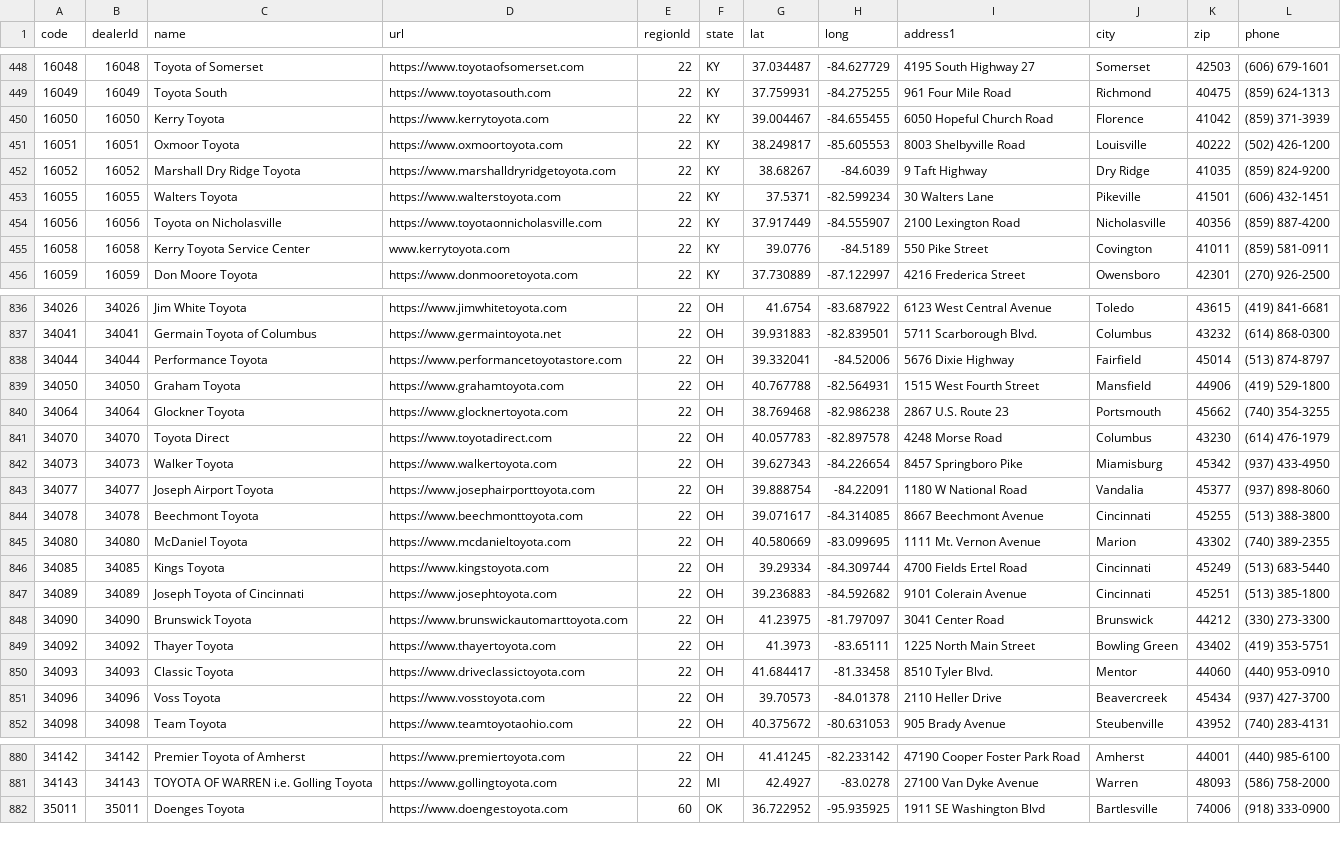
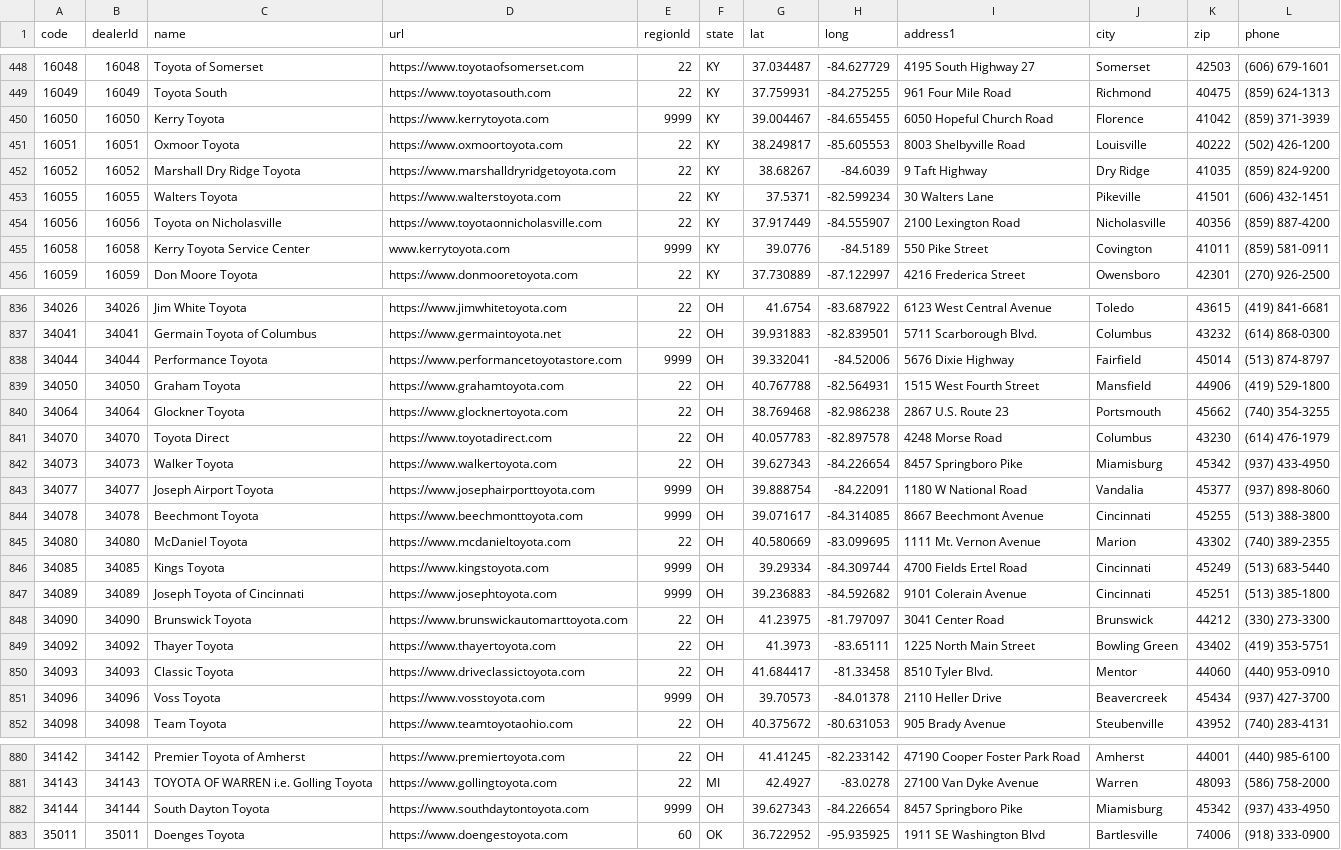
Before and after one commit to ghgemmer/yotagrabber, a CSV file: src/yotagrabber/data/dealers.csv, drawn as a sheet; only a part is shown, gaps mark what is left out; the diff covers the shown part only.

Commit message:
Updated missing dealers

```diff
--- a/src/yotagrabber/data/dealers.csv
+++ b/src/yotagrabber/data/dealers.csv
@@ -449,3 +449,3 @@ code,dealerId,name,url,regionId,state,lat,long,address1,city,zip,phone
 16049,16049,Toyota South,https://www.toyotasouth.com,22,KY,37.759931,-84.275255,961 Four Mile Road,Richmond,40475,(859) 624-1313
-16050,16050,Kerry Toyota,https://www.kerrytoyota.com,22,KY,39.004467,-84.655455,6050 Hopeful Church Road,Florence,41042,(859) 371-3939
+16050,16050,Kerry Toyota,https://www.kerrytoyota.com,9999,KY,39.004467,-84.655455,6050 Hopeful Church Road,Florence,41042,(859) 371-3939
 16051,16051,Oxmoor Toyota,https://www.oxmoortoyota.com,22,KY,38.249817,-85.605553,8003 Shelbyville Road,Louisville,40222,(502) 426-1200
@@ -454,3 +454,3 @@ code,dealerId,name,url,regionId,state,lat,long,address1,city,zip,phone
 16056,16056,Toyota on Nicholasville,https://www.toyotaonnicholasville.com,22,KY,37.917449,-84.555907,2100 Lexington Road,Nicholasville,40356,(859) 887-4200
-16058,16058,Kerry Toyota Service Center,www.kerrytoyota.com,22,KY,39.0776,-84.5189,550 Pike Street,Covington,41011,(859) 581-0911
+16058,16058,Kerry Toyota Service Center,www.kerrytoyota.com,9999,KY,39.0776,-84.5189,550 Pike Street,Covington,41011,(859) 581-0911
 16059,16059,Don Moore Toyota,https://www.donmooretoyota.com,22,KY,37.730889,-87.122997,4216 Frederica Street,Owensboro,42301,(270) 926-2500
@@ -837,3 +837,3 @@ code,dealerId,name,url,regionId,state,lat,long,address1,city,zip,phone
 34041,34041,Germain Toyota of Columbus,https://www.germaintoyota.net,22,OH,39.931883,-82.839501,5711 Scarborough Blvd.,Columbus,43232,(614) 868-0300
-34044,34044,Performance Toyota,https://www.performancetoyotastore.com,22,OH,39.332041,-84.52006,5676 Dixie Highway,Fairfield,45014,(513) 874-8797
+34044,34044,Performance Toyota,https://www.performancetoyotastore.com,9999,OH,39.332041,-84.52006,5676 Dixie Highway,Fairfield,45014,(513) 874-8797
 34050,34050,Graham Toyota,https://www.grahamtoyota.com,22,OH,40.767788,-82.564931,1515 West Fourth Street,Mansfield,44906,(419) 529-1800
@@ -842,7 +842,7 @@ code,dealerId,name,url,regionId,state,lat,long,address1,city,zip,phone
 34073,34073,Walker Toyota,https://www.walkertoyota.com,22,OH,39.627343,-84.226654,8457 Springboro Pike,Miamisburg,45342,(937) 433-4950
-34077,34077,Joseph Airport Toyota,https://www.josephairporttoyota.com,22,OH,39.888754,-84.22091,1180 W National Road,Vandalia,45377,(937) 898-8060
-34078,34078,Beechmont Toyota,https://www.beechmonttoyota.com,22,OH,39.071617,-84.314085,8667 Beechmont Avenue,Cincinnati,45255,(513) 388-3800
+34077,34077,Joseph Airport Toyota,https://www.josephairporttoyota.com,9999,OH,39.888754,-84.22091,1180 W National Road,Vandalia,45377,(937) 898-8060
+34078,34078,Beechmont Toyota,https://www.beechmonttoyota.com,9999,OH,39.071617,-84.314085,8667 Beechmont Avenue,Cincinnati,45255,(513) 388-3800
 34080,34080,McDaniel Toyota,https://www.mcdanieltoyota.com,22,OH,40.580669,-83.099695,1111 Mt. Vernon Avenue,Marion,43302,(740) 389-2355
-34085,34085,Kings Toyota,https://www.kingstoyota.com,22,OH,39.29334,-84.309744,4700 Fields Ertel Road,Cincinnati,45249,(513) 683-5440
-34089,34089,Joseph Toyota of Cincinnati,https://www.josephtoyota.com,22,OH,39.236883,-84.592682,9101 Colerain Avenue,Cincinnati,45251,(513) 385-1800
+34085,34085,Kings Toyota,https://www.kingstoyota.com,9999,OH,39.29334,-84.309744,4700 Fields Ertel Road,Cincinnati,45249,(513) 683-5440
+34089,34089,Joseph Toyota of Cincinnati,https://www.josephtoyota.com,9999,OH,39.236883,-84.592682,9101 Colerain Avenue,Cincinnati,45251,(513) 385-1800
 34090,34090,Brunswick Toyota,https://www.brunswickautomarttoyota.com,22,OH,41.23975,-81.797097,3041 Center Road,Brunswick,44212,(330) 273-3300
@@ -850,3 +850,3 @@ code,dealerId,name,url,regionId,state,lat,long,address1,city,zip,phone
 34093,34093,Classic Toyota,https://www.driveclassictoyota.com,22,OH,41.684417,-81.33458,8510 Tyler Blvd.,Mentor,44060,(440) 953-0910
-34096,34096,Voss Toyota,https://www.vosstoyota.com,22,OH,39.70573,-84.01378,2110 Heller Drive,Beavercreek,45434,(937) 427-3700
+34096,34096,Voss Toyota,https://www.vosstoyota.com,9999,OH,39.70573,-84.01378,2110 Heller Drive,Beavercreek,45434,(937) 427-3700
 34098,34098,Team Toyota,https://www.teamtoyotaohio.com,22,OH,40.375672,-80.631053,905 Brady Avenue,Steubenville,43952,(740) 283-4131
@@ -881,2 +881,3 @@ code,dealerId,name,url,regionId,state,lat,long,address1,city,zip,phone
 34143,34143,TOYOTA OF WARREN i.e. Golling Toyota,https://www.gollingtoyota.com,22,MI,42.4927,-83.0278,27100 Van Dyke Avenue,Warren,48093,(586) 758-2000
+34144,34144,South Dayton Toyota,https://www.southdaytontoyota.com,9999,OH,39.627343,-84.226654,8457 Springboro Pike,Miamisburg,45342,(937) 433-4950
 35011,35011,Doenges Toyota,https://www.doengestoyota.com,60,OK,36.722952,-95.935925,1911 SE Washington Blvd,Bartlesville,74006,(918) 333-0900
```
Also changed, not shown: 3 edited cells elsewhere in this file.
